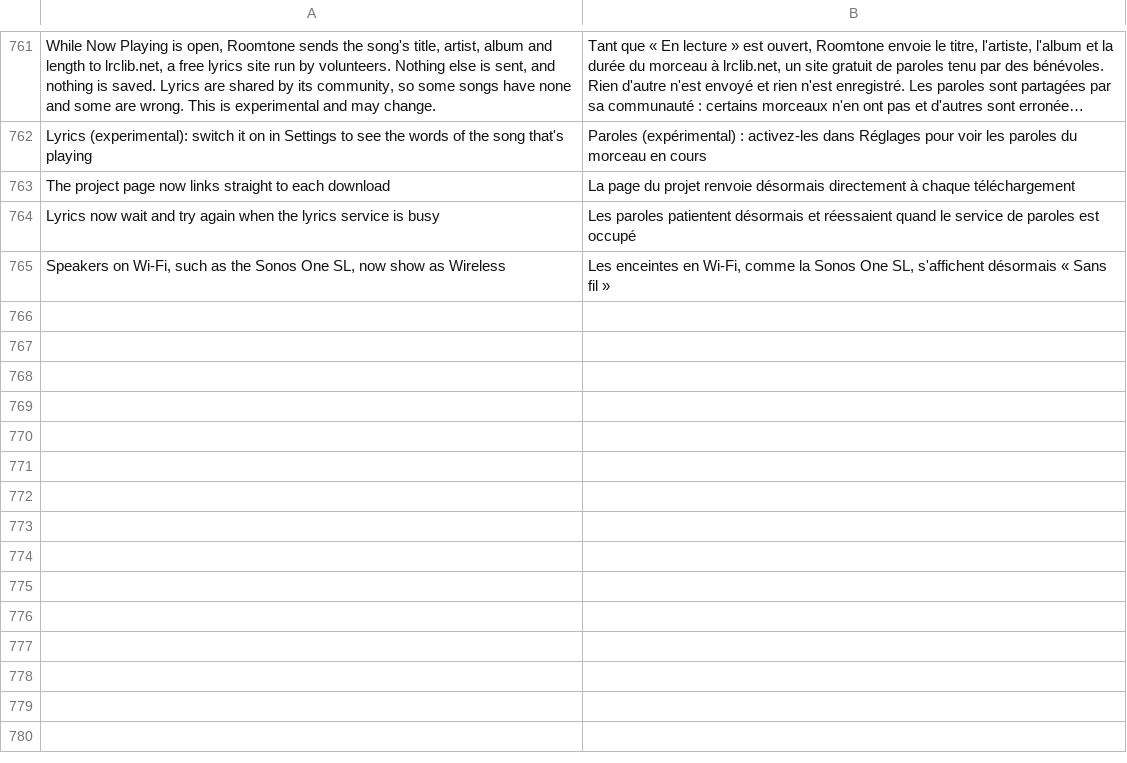
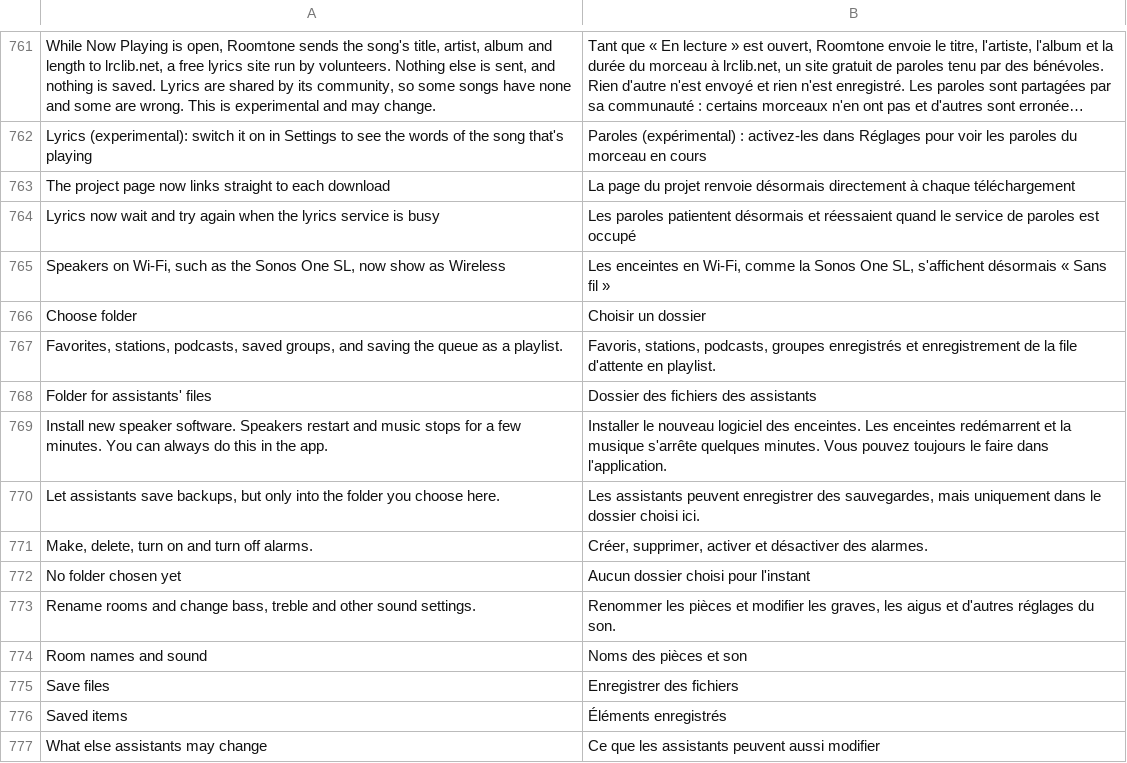
Before and after one commit to ChrispyGee/Roomtone, a TSV file: locales/fr.tsv, drawn as a sheet; only a part is shown, gaps mark what is left out; long unchanged cells end in …; the diff names each change by its address in the sheet, - before the commit and + after, or states it on an @@ line.

```diff
--- a/locales/fr.tsv
+++ b/locales/fr.tsv
+row 766: Choose folder | Choisir un dossier
+row 767: Favorites, stations, podcasts, saved groups, and saving the queue as a playlist. | Favoris, stations, podcasts, groupes enregistrés et enregistrement de la file d'attente en playlist.
+row 768: Folder for assistants' files | Dossier des fichiers des assistants
+row 769: Install new speaker software. Speakers restart and music stops for a few minutes. You can always do this in the app. | Installer le nouveau logiciel des enceintes. Les enceintes redémarrent et la musique s'arrête quelques minutes. Vous pouvez toujours le faire dans l'application.
+row 770: Let assistants save backups, but only into the folder you choose here. | Les assistants peuvent enregistrer des sauvegardes, mais uniquement dans le dossier choisi ici.
+row 771: Make, delete, turn on and turn off alarms. | Créer, supprimer, activer et désactiver des alarmes.
+row 772: No folder chosen yet | Aucun dossier choisi pour l'instant
+row 773: Rename rooms and change bass, treble and other sound settings. | Renommer les pièces et modifier les graves, les aigus et d'autres réglages du son.
+row 774: Room names and sound | Noms des pièces et son
+row 775: Save files | Enregistrer des fichiers
+row 776: Saved items | Éléments enregistrés
+row 777: What else assistants may change | Ce que les assistants peuvent aussi modifier
```
Also changed, not shown: locales/de.tsv, locales/es.tsv, 12 other files.
